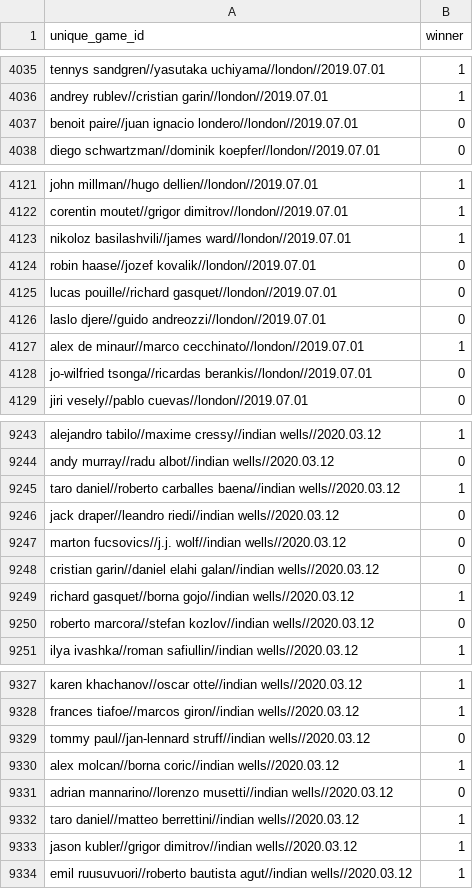
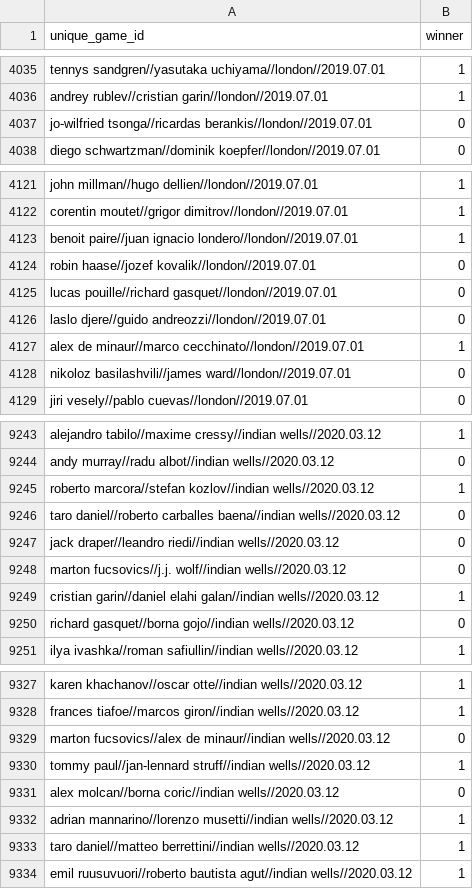
Before and after one commit to jeanbouteiller/tennis_prediction, a CSV file: data/ml_datasets/validation_label.csv, drawn as a sheet; only a part is shown, gaps mark what is left out; the diff covers the shown part only.

Commit message:
Update file

```diff
--- a/data/ml_datasets/validation_label.csv
+++ b/data/ml_datasets/validation_label.csv
@@ -4036,3 +4036,3 @@ tennys sandgren//yasutaka uchiyama//london//2019.07.01,1
 andrey rublev//cristian garin//london//2019.07.01,1
-benoit paire//juan ignacio londero//london//2019.07.01,0
+jo-wilfried tsonga//ricardas berankis//london//2019.07.01,0
 diego schwartzman//dominik koepfer//london//2019.07.01,0
@@ -4122,3 +4122,3 @@ john millman//hugo dellien//london//2019.07.01,1
 corentin moutet//grigor dimitrov//london//2019.07.01,1
-nikoloz basilashvili//james ward//london//2019.07.01,1
+benoit paire//juan ignacio londero//london//2019.07.01,1
 robin haase//jozef kovalik//london//2019.07.01,0
@@ -4127,3 +4127,3 @@ laslo djere//guido andreozzi//london//2019.07.01,0
 alex de minaur//marco cecchinato//london//2019.07.01,1
-jo-wilfried tsonga//ricardas berankis//london//2019.07.01,0
+nikoloz basilashvili//james ward//london//2019.07.01,0
 jiri vesely//pablo cuevas//london//2019.07.01,0
@@ -9244,8 +9244,8 @@ alejandro tabilo//maxime cressy//indian wells//2020.03.12,1
 andy murray//radu albot//indian wells//2020.03.12,0
-taro daniel//roberto carballes baena//indian wells//2020.03.12,1
+roberto marcora//stefan kozlov//indian wells//2020.03.12,1
+taro daniel//roberto carballes baena//indian wells//2020.03.12,0
 jack draper//leandro riedi//indian wells//2020.03.12,0
 marton fucsovics//j.j. wolf//indian wells//2020.03.12,0
-cristian garin//daniel elahi galan//indian wells//2020.03.12,0
-richard gasquet//borna gojo//indian wells//2020.03.12,1
-roberto marcora//stefan kozlov//indian wells//2020.03.12,0
+cristian garin//daniel elahi galan//indian wells//2020.03.12,1
+richard gasquet//borna gojo//indian wells//2020.03.12,0
 ilya ivashka//roman safiullin//indian wells//2020.03.12,1
@@ -9328,7 +9328,7 @@ karen khachanov//oscar otte//indian wells//2020.03.12,1
 frances tiafoe//marcos giron//indian wells//2020.03.12,1
-tommy paul//jan-lennard struff//indian wells//2020.03.12,0
-alex molcan//borna coric//indian wells//2020.03.12,1
-adrian mannarino//lorenzo musetti//indian wells//2020.03.12,0
+marton fucsovics//alex de minaur//indian wells//2020.03.12,0
+tommy paul//jan-lennard struff//indian wells//2020.03.12,1
+alex molcan//borna coric//indian wells//2020.03.12,0
+adrian mannarino//lorenzo musetti//indian wells//2020.03.12,1
 taro daniel//matteo berrettini//indian wells//2020.03.12,1
-jason kubler//grigor dimitrov//indian wells//2020.03.12,1
 emil ruusuvuori//roberto bautista agut//indian wells//2020.03.12,1
```
Also changed, not shown: 3 moved rows and 1 edited cell elsewhere in this file.
